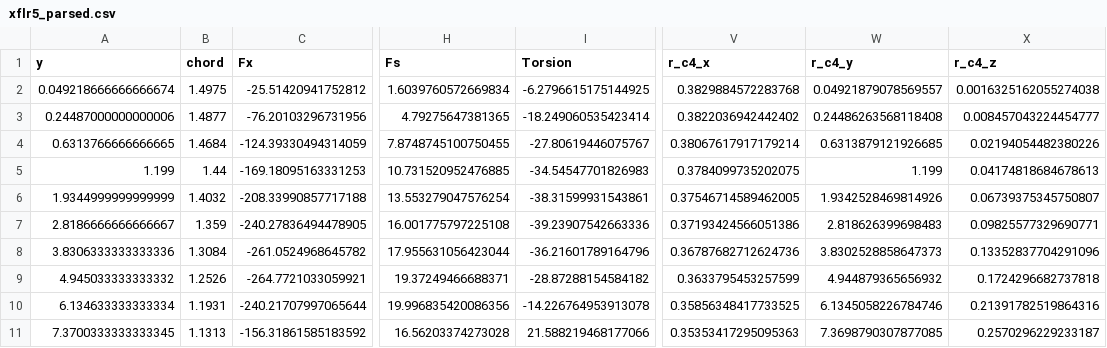
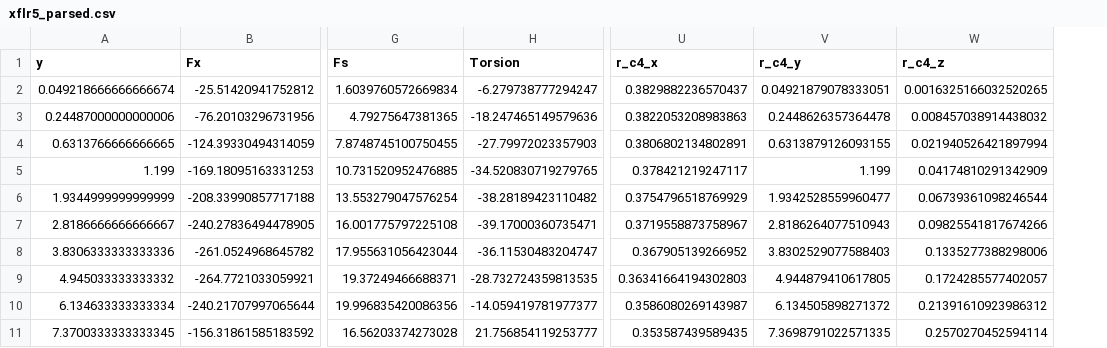
Before and after one commit to ArmedBerserker/dse-g16-stol, a CSV file: structures/xflr5_parsed.csv, drawn as a sheet; only a part is shown, gaps mark what is left out; removed rows and columns are numbered as before the commit, all else as after; the diff names each change by its address in the sheet, - before the commit and + after, or states it on an @@ line.

```diff
--- a/structures/xflr5_parsed.csv
+++ b/structures/xflr5_parsed.csv
-column B (chord), rows 2-11: 1.4975 | 1.4877 | 1.4684 | 1.44 | 1.4032 | 1.359 | 1.3084 | 1.2526 | 1.1931 | 1.1313
-H2 (Torsion): -6.2796615175144925
+H2 (Torsion): -6.279738777294247
-U2 (r_c4_x): 0.3829884572283768
+U2 (r_c4_x): 0.3829882236570437
-V2 (r_c4_y): 0.04921879078569557
+V2 (r_c4_y): 0.04921879078333051
-W2 (r_c4_z): 0.0016325162055274038
+W2 (r_c4_z): 0.0016325166032520265
-H3 (Torsion): -18.249060535423414
+H3 (Torsion): -18.247465149579636
-U3 (r_c4_x): 0.3822036942442402
+U3 (r_c4_x): 0.3822053208983863
-V3 (r_c4_y): 0.24486263568118408
+V3 (r_c4_y): 0.2448626357364478
-W3 (r_c4_z): 0.008457043224454777
+W3 (r_c4_z): 0.008457038914438032
-H4 (Torsion): -27.80619446075767
+H4 (Torsion): -27.79972023357903
-U4 (r_c4_x): 0.38067617917179214
+U4 (r_c4_x): 0.3806802134802891
-V4 (r_c4_y): 0.6313879121926685
+V4 (r_c4_y): 0.6313879126093155
-W4 (r_c4_z): 0.02194054482380226
+W4 (r_c4_z): 0.021940526421897994
-H5 (Torsion): -34.54547701826983
+H5 (Torsion): -34.520830719279765
-U5 (r_c4_x): 0.3784099735202075
+U5 (r_c4_x): 0.378421219247117
-W5 (r_c4_z): 0.04174818684678613
+W5 (r_c4_z): 0.04174810291342909
-H6 (Torsion): -38.31599931543861
+H6 (Torsion): -38.28189423110482
-U6 (r_c4_x): 0.37546714589462005
+U6 (r_c4_x): 0.3754796518769929
-V6 (r_c4_y): 1.9342528469814926
+V6 (r_c4_y): 1.9342528559960477
-W6 (r_c4_z): 0.06739375345750807
+W6 (r_c4_z): 0.06739361098246544
-H7 (Torsion): -39.23907542663336
+H7 (Torsion): -39.17000360735471
-U7 (r_c4_x): 0.37193424566051386
+U7 (r_c4_x): 0.3719558873758967
-V7 (r_c4_y): 2.818626399698483
+V7 (r_c4_y): 2.8186264077510943
-W7 (r_c4_z): 0.09825577329690771
+W7 (r_c4_z): 0.09825541817674266
-H8 (Torsion): -36.21601789164796
+H8 (Torsion): -36.11530483204747
-U8 (r_c4_x): 0.36787682712624736
+U8 (r_c4_x): 0.367905139266952
-V8 (r_c4_y): 3.8302528858647373
+V8 (r_c4_y): 3.8302529077588403
-W8 (r_c4_z): 0.13352837704291096
+W8 (r_c4_z): 0.1335277388298006
-H9 (Torsion): -28.87288154584182
+H9 (Torsion): -28.732724359813535
-U9 (r_c4_x): 0.3633795453257599
+U9 (r_c4_x): 0.36341664194302803
-V9 (r_c4_y): 4.944879365656932
+V9 (r_c4_y): 4.944879410617805
-W9 (r_c4_z): 0.1724296682737818
+W9 (r_c4_z): 0.1724285577402057
-H10 (Torsion): -14.226764953913078
+H10 (Torsion): -14.059419781977377
-U10 (r_c4_x): 0.35856348417733525
+U10 (r_c4_x): 0.3586080269143987
-V10 (r_c4_y): 6.1345058226784746
+V10 (r_c4_y): 6.134505898271372
-W10 (r_c4_z): 0.21391782519864316
+W10 (r_c4_z): 0.21391610923986312
-H11 (Torsion): 21.588219468177066
+H11 (Torsion): 21.756854119253777
-U11 (r_c4_x): 0.35353417295095363
+U11 (r_c4_x): 0.353587439589435
-V11 (r_c4_y): 7.3698790307877085
+V11 (r_c4_y): 7.3698791022571335
-W11 (r_c4_z): 0.2570296229233187
+W11 (r_c4_z): 0.2570270452594114
```
Also changed, not shown: 10 other files.
